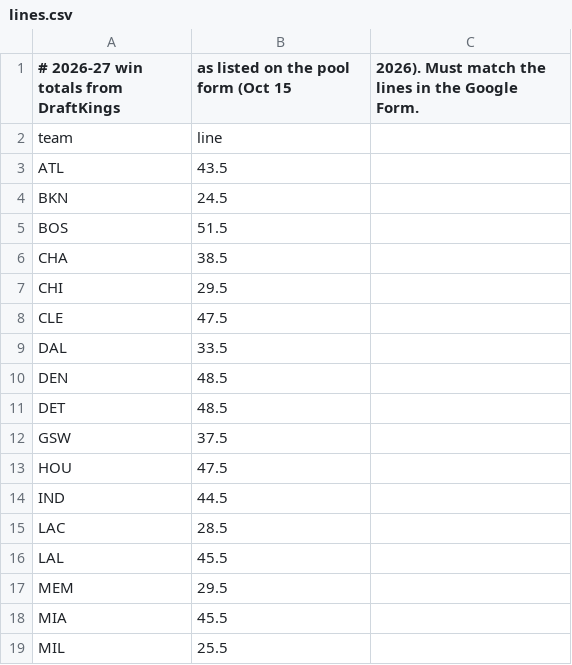
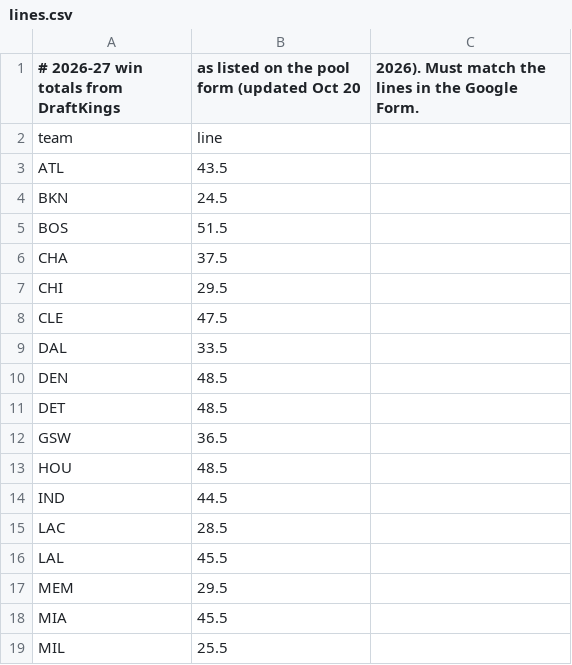
Before and after one commit to crystalballdontlie/pickem, a CSV file: lines.csv, drawn as a sheet; only a part is shown.

Commit message:
Add files via upload

```diff
--- a/lines.csv
+++ b/lines.csv
@@ -1,2 +1,2 @@
-# 2026-27 win totals from DraftKings, as listed on the pool form (Oct 15, 2026). Must match the lines in the Google Form.
+# 2026-27 win totals from DraftKings, as listed on the pool form (updated Oct 20, 2026). Must match the lines in the Google Form.
 team,line
@@ -5,3 +5,3 @@ BKN,24.5
 BOS,51.5
-CHA,38.5
+CHA,37.5
 CHI,29.5
@@ -11,4 +11,4 @@ DEN,48.5
 DET,48.5
-GSW,37.5
-HOU,47.5
+GSW,36.5
+HOU,48.5
 IND,44.5
```
